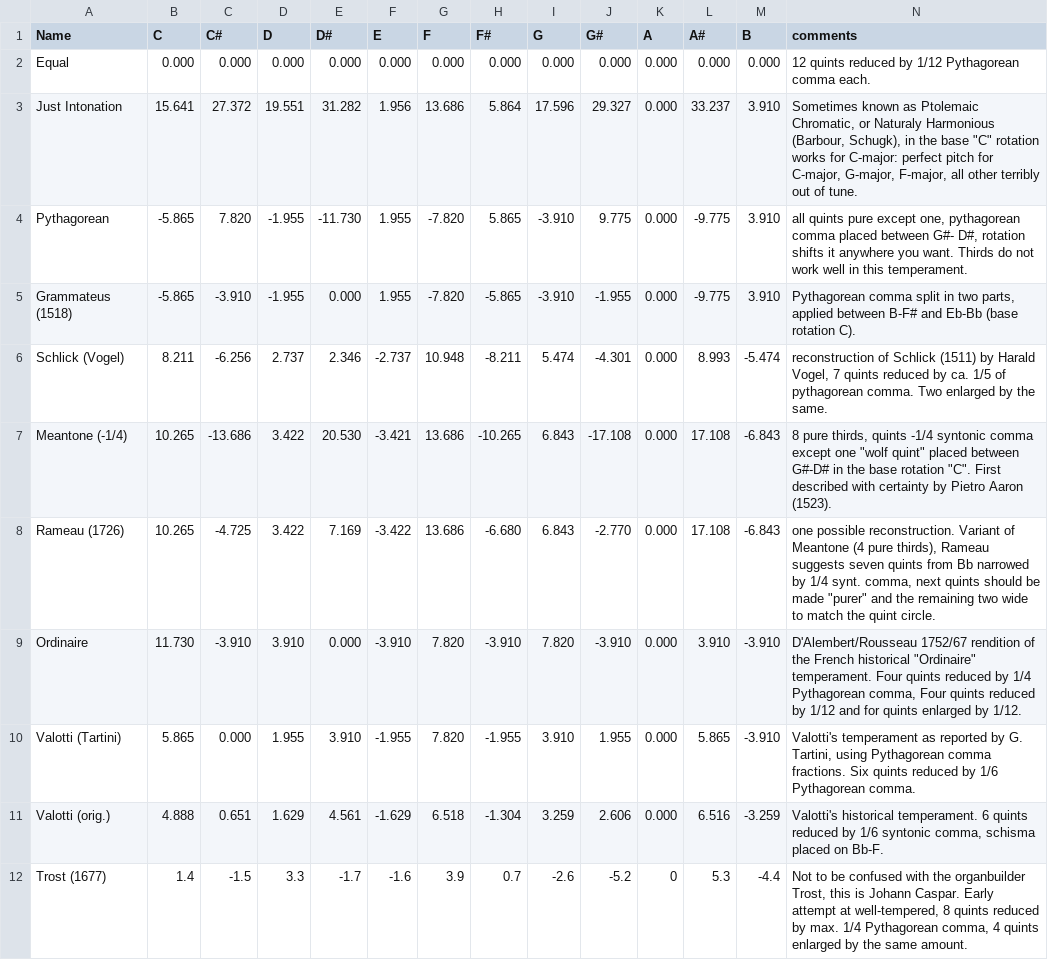
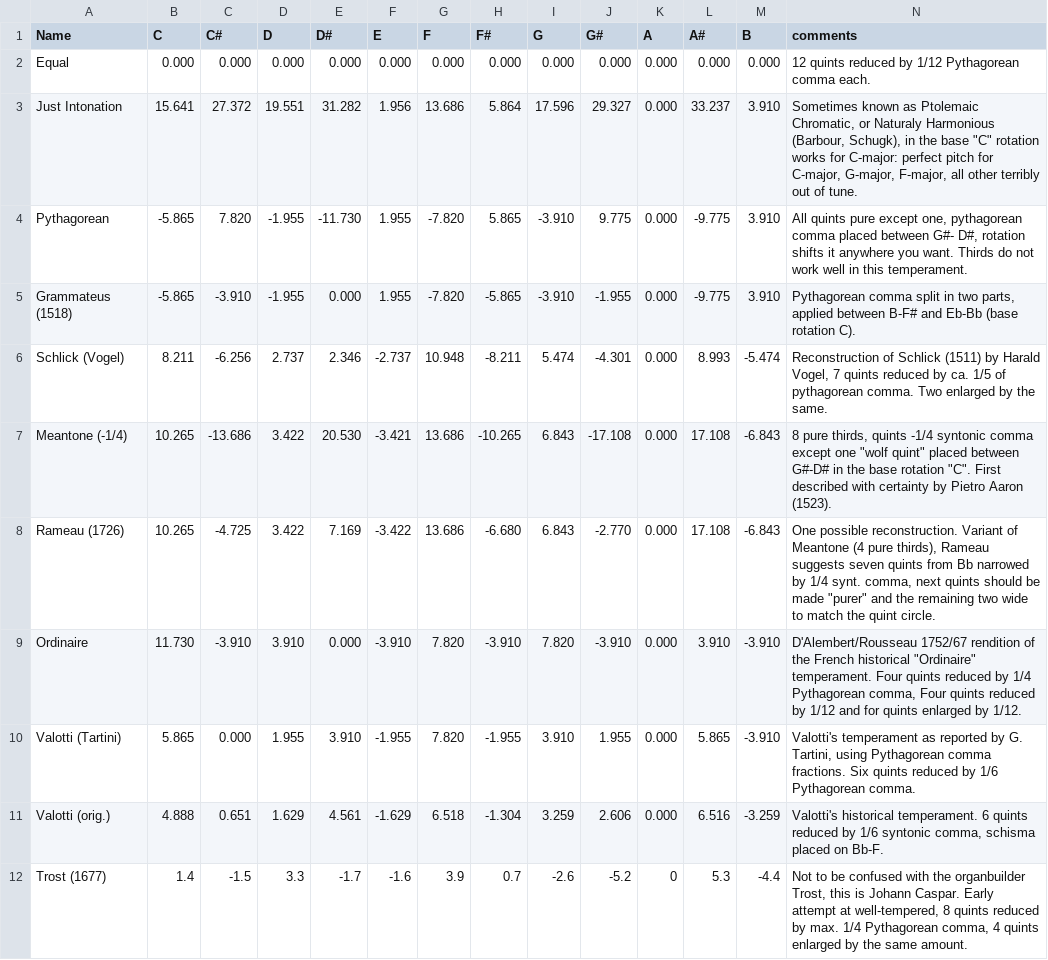
Before and after one commit to zurek-jiri/temperament-generator, a CSV file: Source/temperaments.csv, drawn as a sheet; only a part is shown; the diff covers the shown part only.

```diff
--- a/Source/temperaments.csv
+++ b/Source/temperaments.csv
@@ -3,7 +3,7 @@ Equal;0.000;0.000;0.000;0.000;0.000;0.000;0.000;0.000;0.000;0.000;0.000;0.000; 1
 Just Intonation;15.641;27.372;19.551;31.282;1.956;13.686;5.864;17.596;29.327;0.000;33.237;3.910; Sometimes known as Ptolemaic Chromatic, or Naturaly Harmonious (Barbour, Schugk), in the base "C" rotation works for C-major: perfect pitch for C-major, G-major, F-major, all other terribly out of tune.
-Pythagorean;-5.865;7.820;-1.955;-11.730;1.955;-7.820;5.865;-3.910;9.775;0.000;-9.775;3.910; all quints pure except one, pythagorean comma placed between G#- D#, rotation shifts it anywhere you want. Thirds do not work well in this temperament.
+Pythagorean;-5.865;7.820;-1.955;-11.730;1.955;-7.820;5.865;-3.910;9.775;0.000;-9.775;3.910; All quints pure except one, pythagorean comma placed between G#- D#, rotation shifts it anywhere you want. Thirds do not work well in this temperament.
 Grammateus (1518);-5.865;-3.910;-1.955;0.000;1.955;-7.820;-5.865;-3.910;-1.955;0.000;-9.775;3.910; Pythagorean comma split in two parts, applied between B-F# and Eb-Bb (base rotation C).
-Schlick (Vogel);8.211;-6.256;2.737;2.346;-2.737;10.948;-8.211;5.474;-4.301;0.000;8.993;-5.474; reconstruction of Schlick (1511) by Harald Vogel, 7 quints reduced by ca. 1/5 of pythagorean comma. Two enlarged by the same.
+Schlick (Vogel);8.211;-6.256;2.737;2.346;-2.737;10.948;-8.211;5.474;-4.301;0.000;8.993;-5.474; Reconstruction of Schlick (1511) by Harald Vogel, 7 quints reduced by ca. 1/5 of pythagorean comma. Two enlarged by the same.
 Meantone (-1/4);10.265;-13.686;3.422;20.530;-3.421;13.686;-10.265;6.843;-17.108;0.000;17.108;-6.843; 8 pure thirds, quints -1/4 syntonic comma except one "wolf quint" placed between G#-D# in the base rotation "C". First described with certainty by Pietro Aaron (1523).
-Rameau (1726);10.265;-4.725;3.422;7.169;-3.422;13.686;-6.680;6.843;-2.770;0.000;17.108;-6.843; one possible reconstruction. Variant of Meantone (4 pure thirds), Rameau suggests seven quints from Bb narrowed by 1/4 synt. comma, next quints should be made "purer" and the remaining two wide to match the quint circle.
+Rameau (1726);10.265;-4.725;3.422;7.169;-3.422;13.686;-6.680;6.843;-2.770;0.000;17.108;-6.843; One possible reconstruction. Variant of Meantone (4 pure thirds), Rameau suggests seven quints from Bb narrowed by 1/4 synt. comma, next quints should be made "purer" and the remaining two wide to match the quint circle.
 Ordinaire;11.730;-3.910;3.910;0.000;-3.910;7.820;-3.910;7.820;-3.910;0.000;3.910;-3.910; D'Alembert/Rousseau 1752/67 rendition of the French historical "Ordinaire" temperament. Four quints reduced by 1/4 Pythagorean comma, Four quints reduced by 1/12 and for quints enlarged by 1/12.
```
Also changed, not shown: 8 edited cells elsewhere in this file, 16 other files.
